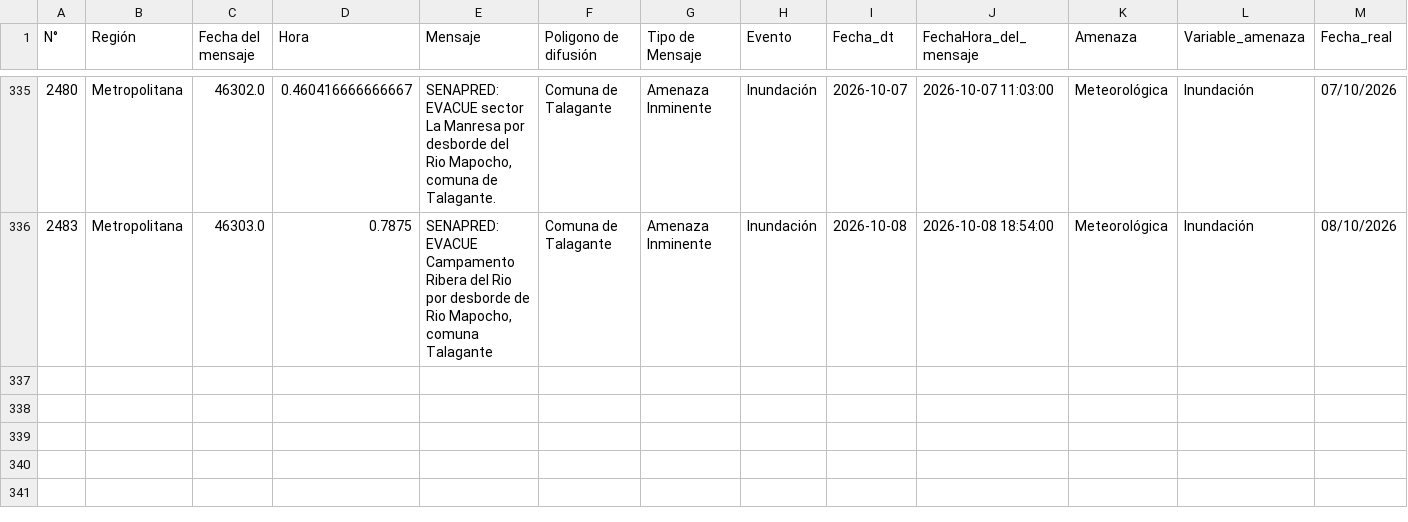
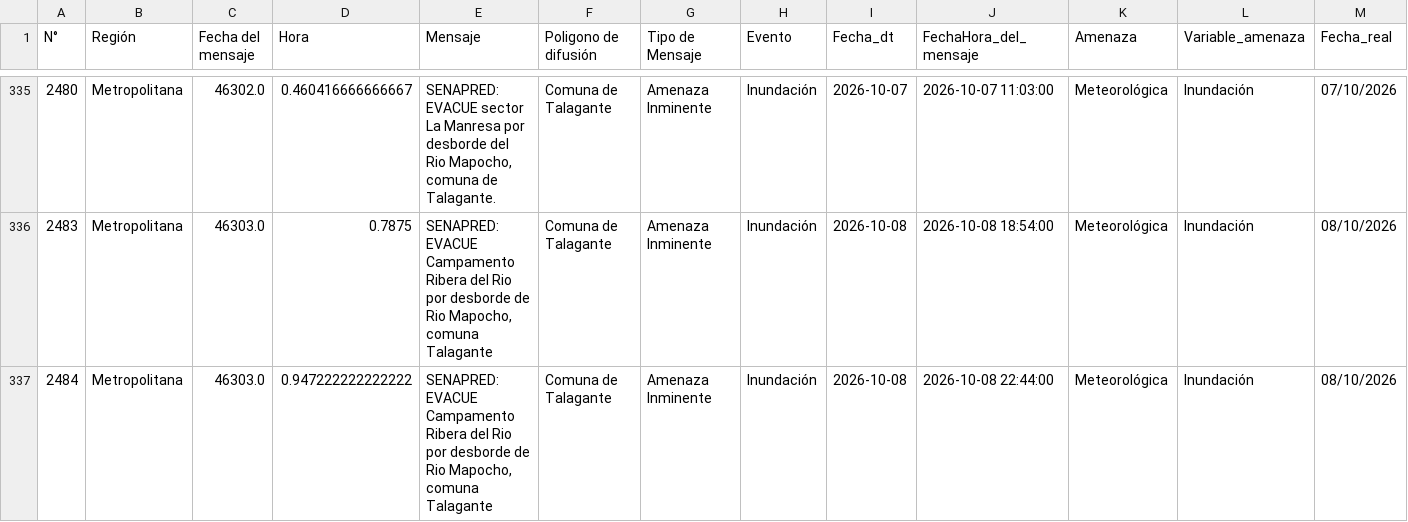
Before and after one commit to SENAPRED/datos-sae, a CSV file: Datos_SAE_filtrado.csv, drawn as a sheet; only a part is shown, gaps mark what is left out; rows hold the shown columns only; the diff names each change by its address in the sheet, - before the commit and + after, or states it on an @@ line.

```diff
--- a/Datos_SAE_filtrado.csv
+++ b/Datos_SAE_filtrado.csv
+row 337: 2484 | Metropolitana | 46303.0 | 0.947222222222222 | SENAPRED: EVACUE Campamento Ribera del Rio por desborde de Rio Mapocho, comuna Talagante | Comuna de Talagante | Amenaza Inminente | Inundación | 2026-10-08 | 2026-10-08 22:44:00 | Meteorológica | Inundación | 08/10/2026
```
